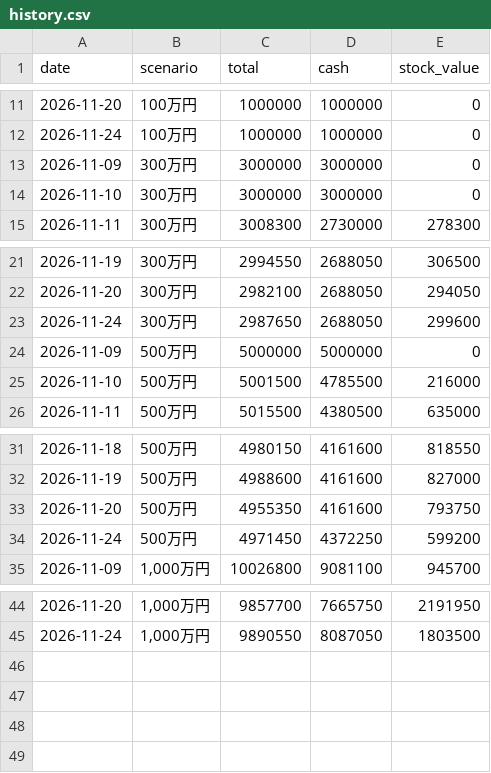
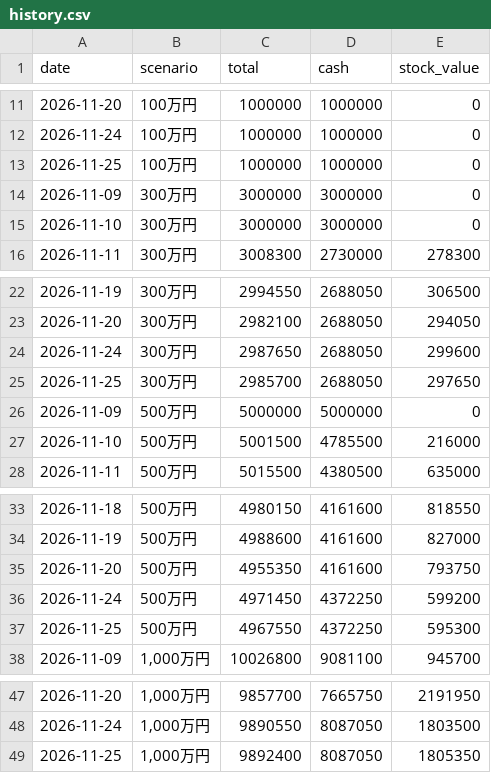
Before and after one commit to ryujiur-gif/kabu-shisan-test, a CSV file: data/lots/history.csv, drawn as a sheet; only a part is shown, gaps mark what is left out.

```diff
--- a/data/lots/history.csv
+++ b/data/lots/history.csv
@@ -12,2 +12,3 @@ date,scenario,total,cash,stock_value
 2026-11-24,100万円,1000000,1000000,0
+2026-11-25,100万円,1000000,1000000,0
 2026-11-09,300万円,3000000,3000000,0
@@ -23,2 +24,3 @@ date,scenario,total,cash,stock_value
 2026-11-24,300万円,2987650,2688050,299600
+2026-11-25,300万円,2985700,2688050,297650
 2026-11-09,500万円,5000000,5000000,0
@@ -34,2 +36,3 @@ date,scenario,total,cash,stock_value
 2026-11-24,500万円,4971450,4372250,599200
+2026-11-25,500万円,4967550,4372250,595300
 2026-11-09,"1,000万円",10026800,9081100,945700
@@ -45 +48,2 @@ date,scenario,total,cash,stock_value
 2026-11-24,"1,000万円",9890550,8087050,1803500
+2026-11-25,"1,000万円",9892400,8087050,1805350
```
Also changed, not shown: data/earnings.csv, data/history.csv, 9 other files.
